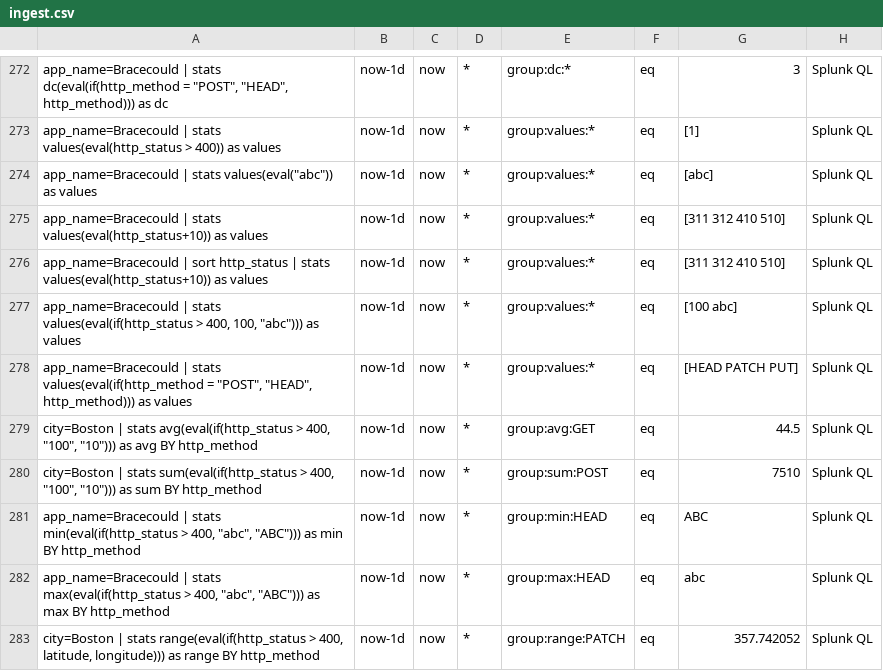
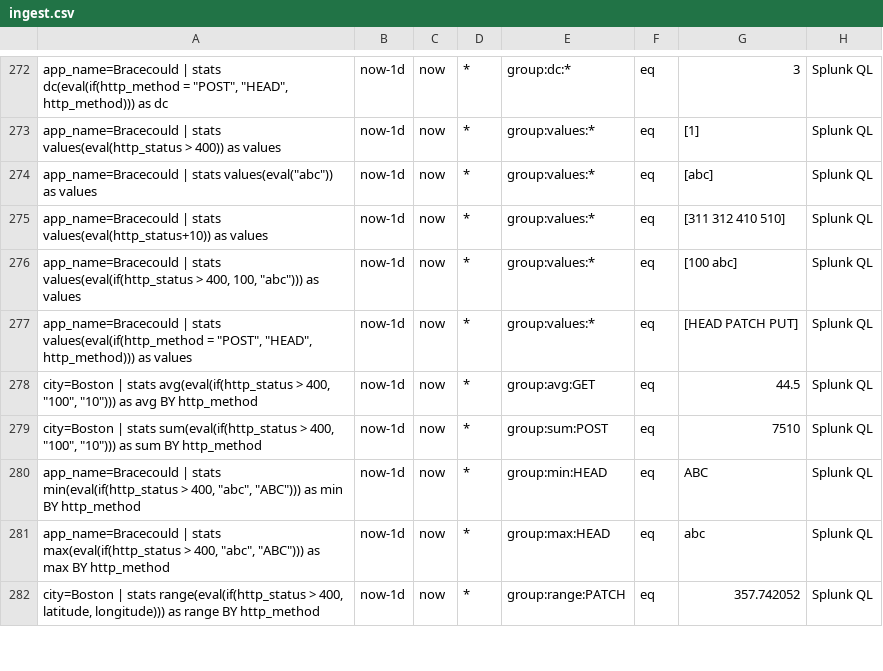
Before and after one commit to siglens/siglens, a CSV file: cicd/ingest.csv, drawn as a sheet; only a part is shown, gaps mark what is left out; the diff names each change by its address in the sheet, - before the commit and + after, or states it on an @@ line.

```diff
--- a/cicd/ingest.csv
+++ b/cicd/ingest.csv
-row 276: app_name=Bracecould | sort http_status | stats values(eval(http_status+10)) as values | now-1d | now | * | group:values:* | eq | [311 312 410 510] | Splunk QL
```
Also changed, not shown: 6 other files.
